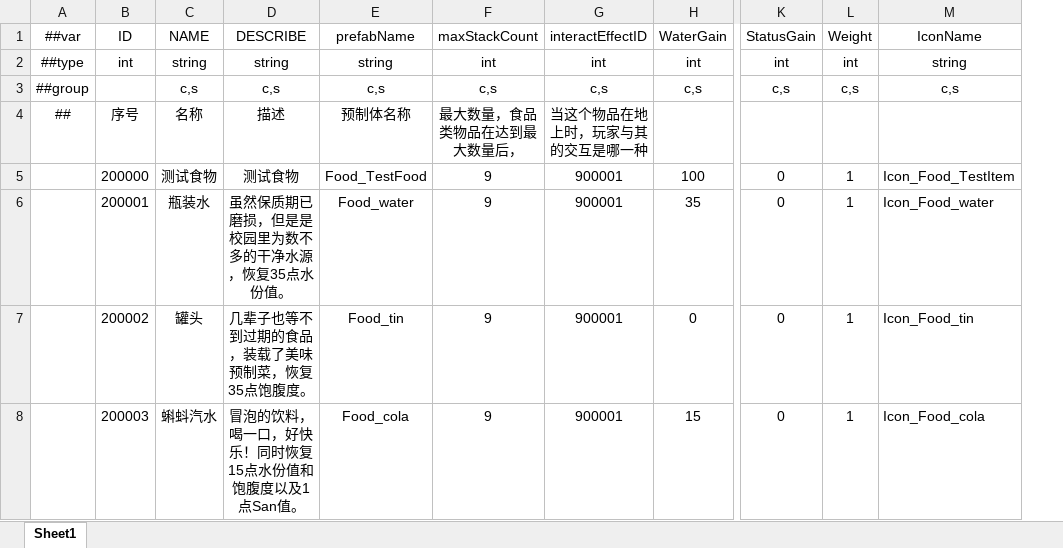
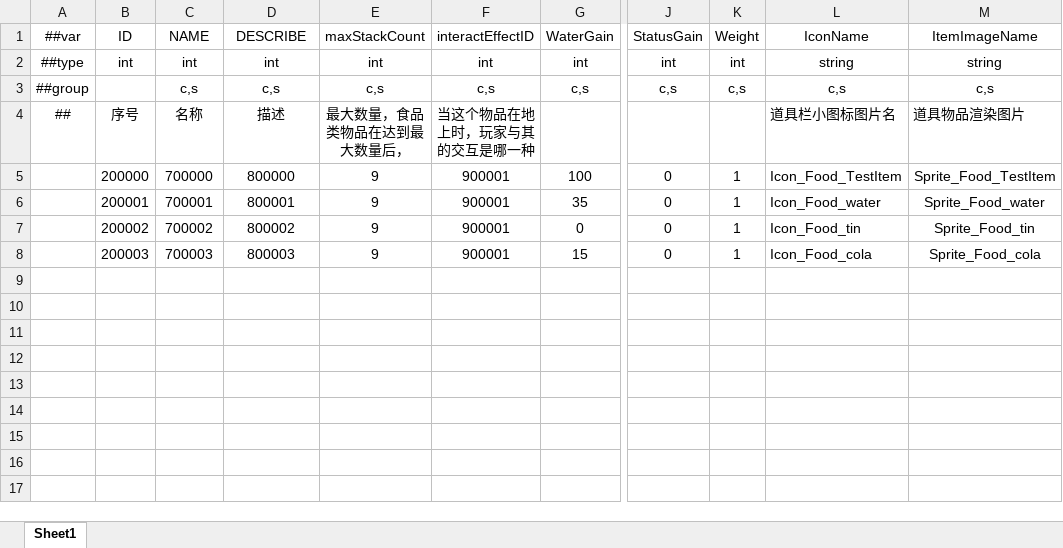
Before and after one commit to HouWang-123/Project-A, an Excel workbook: AAA-Luban-Excel/Datas/item_Food.xlsx, sheet Sheet1, drawn as a sheet; only a part is shown, gaps mark what is left out; values as stored, in another font and other column widths than the file's, no borders; removed rows and columns are numbered as before the commit, all else as after; the diff names each change by its address in the sheet, - before the commit and + after, or states it on an @@ line.

```diff
--- a/AAA-Luban-Excel/Datas/item_Food.xlsx (sheet Sheet1)
+++ b/AAA-Luban-Excel/Datas/item_Food.xlsx (sheet Sheet1)
-column E, rows 1-8: prefabName | string | c,s | 预制体名称 | Food_TestFood | Food_water | Food_tin | Food_cola
+column M, rows 1-8: ItemImageName | string | c,s | 道具物品渲染图片 | Sprite_Food_TestItem | Sprite_Food_water | Sprite_Food_tin | Sprite_Food_cola
-C2: string
+C2: int
-D2: string
+D2: int
-L4: (empty)
+L4: 道具栏小图标图片名
-C5: 测试食物
+C5: 700000
-D5: 测试食物
+D5: 800000
-C6: 瓶装水
+C6: 700001
-D6: 虽然保质期已磨损，但是是校园里为数不多的干净水源，恢复35点水份值。
+D6: 800001
-C7: 罐头
+C7: 700002
-D7: 几辈子也等不到过期的食品，装载了美味预制菜，恢复35点饱腹度。
+D7: 800002
-C8: 蝌蚪汽水
+C8: 700003
-D8: 冒泡的饮料，喝一口，好快乐！同时恢复15点水份值和饱腹度以及1点San值。
+D8: 800003
```
Also changed, not shown: AAA-Luban-Excel/Datas/item_SceneObjects.xlsx, AAA-Luban-Excel/Datas/item_ThrowObjects.xlsx, 4 other files.
